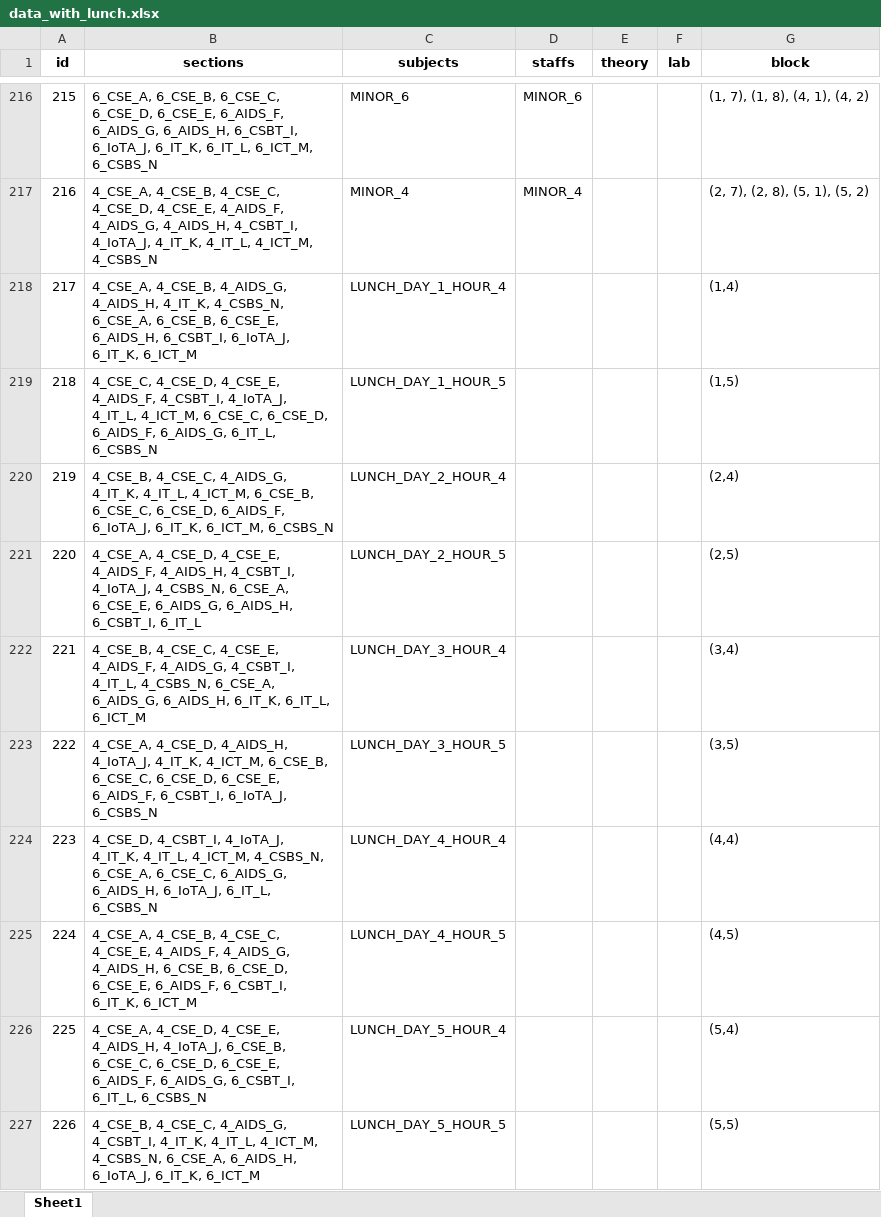
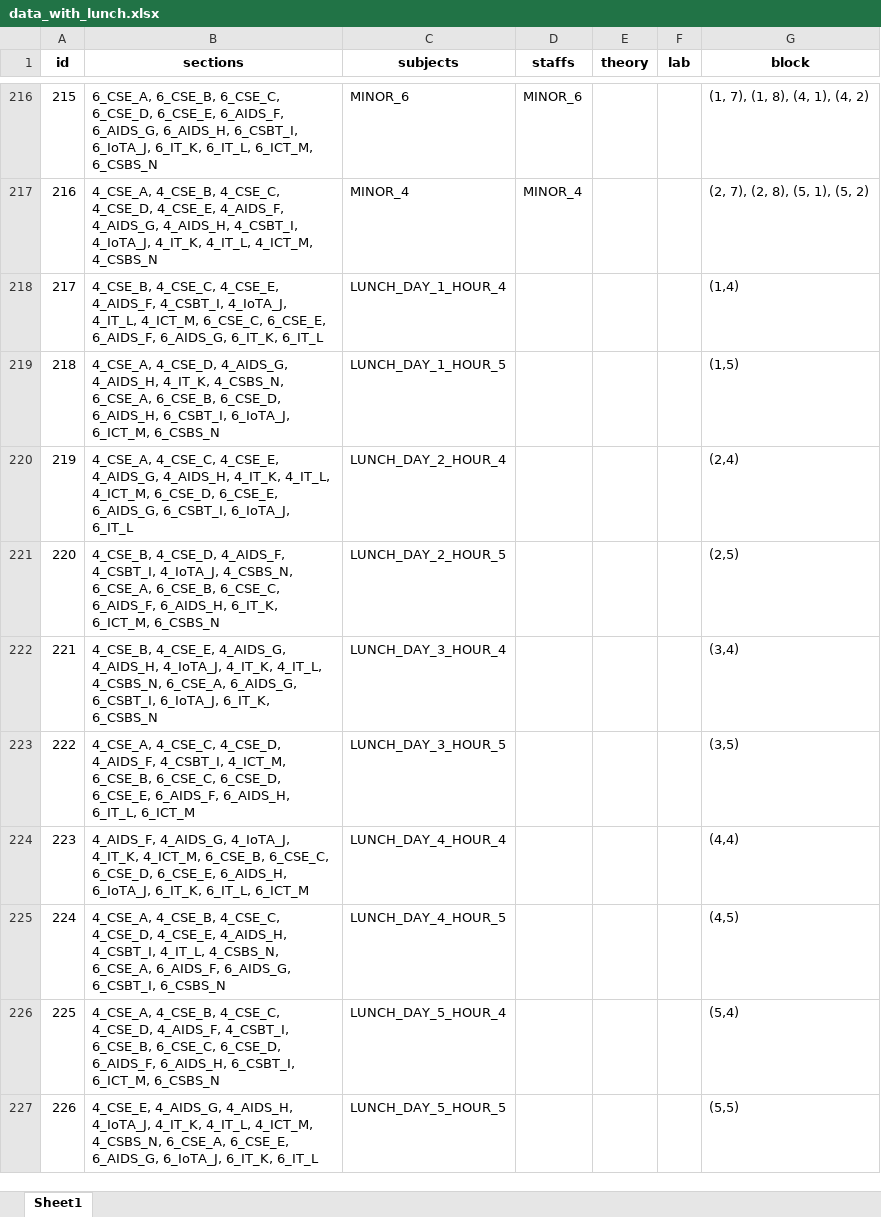
Before and after one commit to Christian74D/Timetablo, an Excel workbook: data/data_with_lunch.xlsx, sheet Sheet1, drawn as a sheet; only a part is shown, gaps mark what is left out; values as stored, in another font and other column widths than the file's, no borders; the diff names each change by its address in the sheet, - before the commit and + after, or states it on an @@ line.

```diff
--- a/data/data_with_lunch.xlsx (sheet Sheet1)
+++ b/data/data_with_lunch.xlsx (sheet Sheet1)
-B218 (sections): 4_CSE_A, 4_CSE_B, 4_AIDS_G, 4_AIDS_H, 4_IT_K, 4_CSBS_N, 6_CSE_A, 6_CSE_B, 6_CSE_E, 6_AIDS_H, 6_CSBT_I, 6_IoTA_J, 6_IT_K, 6_ICT_M
+B218 (sections): 4_CSE_B, 4_CSE_C, 4_CSE_E, 4_AIDS_F, 4_CSBT_I, 4_IoTA_J, 4_IT_L, 4_ICT_M, 6_CSE_C, 6_CSE_E, 6_AIDS_F, 6_AIDS_G, 6_IT_K, 6_IT_L
-B219 (sections): 4_CSE_C, 4_CSE_D, 4_CSE_E, 4_AIDS_F, 4_CSBT_I, 4_IoTA_J, 4_IT_L, 4_ICT_M, 6_CSE_C, 6_CSE_D, 6_AIDS_F, 6_AIDS_G, 6_IT_L, 6_CSBS_N
+B219 (sections): 4_CSE_A, 4_CSE_D, 4_AIDS_G, 4_AIDS_H, 4_IT_K, 4_CSBS_N, 6_CSE_A, 6_CSE_B, 6_CSE_D, 6_AIDS_H, 6_CSBT_I, 6_IoTA_J, 6_ICT_M, 6_CSBS_N
-B220 (sections): 4_CSE_B, 4_CSE_C, 4_AIDS_G, 4_IT_K, 4_IT_L, 4_ICT_M, 6_CSE_B, 6_CSE_C, 6_CSE_D, 6_AIDS_F, 6_IoTA_J, 6_IT_K, 6_ICT_M, 6_CSBS_N
+B220 (sections): 4_CSE_A, 4_CSE_C, 4_CSE_E, 4_AIDS_G, 4_AIDS_H, 4_IT_K, 4_IT_L, 4_ICT_M, 6_CSE_D, 6_CSE_E, 6_AIDS_G, 6_CSBT_I, 6_IoTA_J, 6_IT_L
-B221 (sections): 4_CSE_A, 4_CSE_D, 4_CSE_E, 4_AIDS_F, 4_AIDS_H, 4_CSBT_I, 4_IoTA_J, 4_CSBS_N, 6_CSE_A, 6_CSE_E, 6_AIDS_G, 6_AIDS_H, 6_CSBT_I, 6_IT_L
+B221 (sections): 4_CSE_B, 4_CSE_D, 4_AIDS_F, 4_CSBT_I, 4_IoTA_J, 4_CSBS_N, 6_CSE_A, 6_CSE_B, 6_CSE_C, 6_AIDS_F, 6_AIDS_H, 6_IT_K, 6_ICT_M, 6_CSBS_N
-B222 (sections): 4_CSE_B, 4_CSE_C, 4_CSE_E, 4_AIDS_F, 4_AIDS_G, 4_CSBT_I, 4_IT_L, 4_CSBS_N, 6_CSE_A, 6_AIDS_G, 6_AIDS_H, 6_IT_K, 6_IT_L, 6_ICT_M
+B222 (sections): 4_CSE_B, 4_CSE_E, 4_AIDS_G, 4_AIDS_H, 4_IoTA_J, 4_IT_K, 4_IT_L, 4_CSBS_N, 6_CSE_A, 6_AIDS_G, 6_CSBT_I, 6_IoTA_J, 6_IT_K, 6_CSBS_N
-B223 (sections): 4_CSE_A, 4_CSE_D, 4_AIDS_H, 4_IoTA_J, 4_IT_K, 4_ICT_M, 6_CSE_B, 6_CSE_C, 6_CSE_D, 6_CSE_E, 6_AIDS_F, 6_CSBT_I, 6_IoTA_J, 6_CSBS_N
+B223 (sections): 4_CSE_A, 4_CSE_C, 4_CSE_D, 4_AIDS_F, 4_CSBT_I, 4_ICT_M, 6_CSE_B, 6_CSE_C, 6_CSE_D, 6_CSE_E, 6_AIDS_F, 6_AIDS_H, 6_IT_L, 6_ICT_M
-B224 (sections): 4_CSE_D, 4_CSBT_I, 4_IoTA_J, 4_IT_K, 4_IT_L, 4_ICT_M, 4_CSBS_N, 6_CSE_A, 6_CSE_C, 6_AIDS_G, 6_AIDS_H, 6_IoTA_J, 6_IT_L, 6_CSBS_N
+B224 (sections): 4_AIDS_F, 4_AIDS_G, 4_IoTA_J, 4_IT_K, 4_ICT_M, 6_CSE_B, 6_CSE_C, 6_CSE_D, 6_CSE_E, 6_AIDS_H, 6_IoTA_J, 6_IT_K, 6_IT_L, 6_ICT_M
-B225 (sections): …4_CSE_B, 4_CSE_C, 4_CSE_E, 4_AIDS_F, 4_AIDS_G, 4_AIDS_H, 6_CSE_B, 6_CSE_D, 6_CSE_E, 6_AIDS_F, 6_CSBT_I, 6_IT_K, 6_ICT_M
+B225 (sections): …4_CSE_B, 4_CSE_C, 4_CSE_D, 4_CSE_E, 4_AIDS_H, 4_CSBT_I, 4_IT_L, 4_CSBS_N, 6_CSE_A, 6_AIDS_F, 6_AIDS_G, 6_CSBT_I, 6_CSBS_N
-B226 (sections): 4_CSE_A, 4_CSE_D, 4_CSE_E, 4_AIDS_H, 4_IoTA_J, 6_CSE_B, 6_CSE_C, 6_CSE_D, 6_CSE_E, 6_AIDS_F, 6_AIDS_G, 6_CSBT_I, 6_IT_L, 6_CSBS_N
+B226 (sections): 4_CSE_A, 4_CSE_B, 4_CSE_C, 4_CSE_D, 4_AIDS_F, 4_CSBT_I, 6_CSE_B, 6_CSE_C, 6_CSE_D, 6_AIDS_F, 6_AIDS_H, 6_CSBT_I, 6_ICT_M, 6_CSBS_N
-B227 (sections): 4_CSE_B, 4_CSE_C, 4_AIDS_G, 4_CSBT_I, 4_IT_K, 4_IT_L, 4_ICT_M, 4_CSBS_N, 6_CSE_A, 6_AIDS_H, 6_IoTA_J, 6_IT_K, 6_ICT_M
+B227 (sections): 4_CSE_E, 4_AIDS_G, 4_AIDS_H, 4_IoTA_J, 4_IT_K, 4_IT_L, 4_ICT_M, 4_CSBS_N, 6_CSE_A, 6_CSE_E, 6_AIDS_G, 6_IoTA_J, 6_IT_K, 6_IT_L
```
Also changed, not shown: data/data_lunch_lab_allocated.xlsx, data/encoded_data.xlsx, 20 other files.
